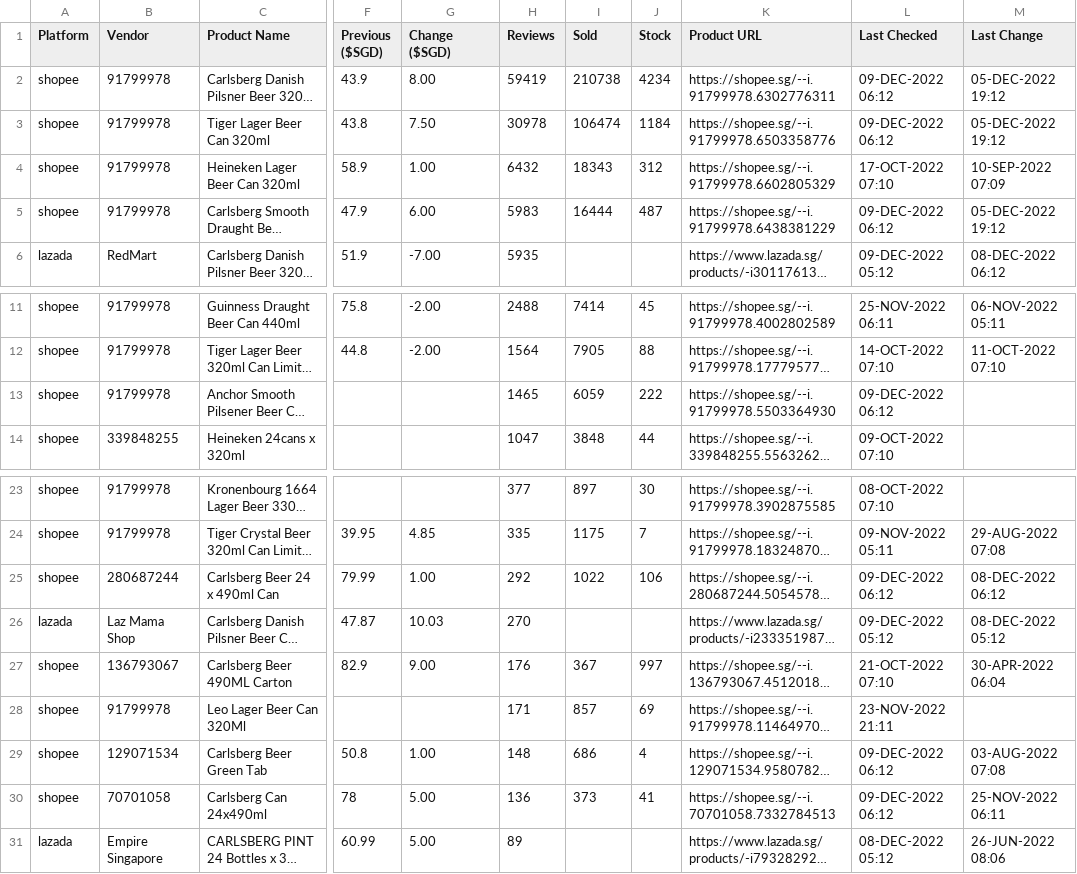
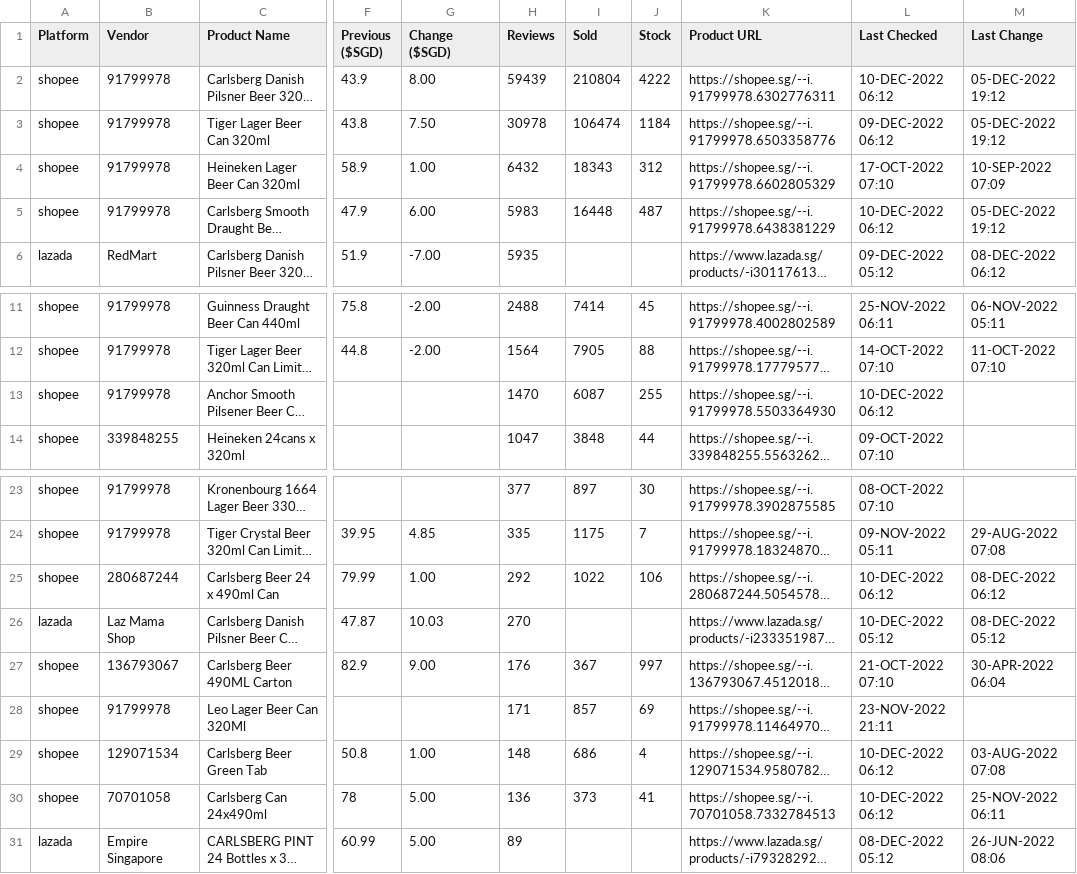
Before and after one commit to ngshiheng/fareview, a CSV file: data/carlsberg.csv, drawn as a sheet; only a part is shown, gaps mark what is left out; long unchanged cells end in …; the diff names each change by its address in the sheet, - before the commit and + after, or states it on an @@ line.

```diff
--- a/data/carlsberg.csv
+++ b/data/carlsberg.csv
-H2 (Reviews): 59419
+H2 (Reviews): 59439
-I2 (Sold): 210738
+I2 (Sold): 210804
-J2 (Stock): 4234
+J2 (Stock): 4222
-L2 (Last Checked): 09-DEC-2022 06:12
+L2 (Last Checked): 10-DEC-2022 06:12
-I5 (Sold): 16444
+I5 (Sold): 16448
-L5 (Last Checked): 09-DEC-2022 06:12
+L5 (Last Checked): 10-DEC-2022 06:12
-H13 (Reviews): 1465
+H13 (Reviews): 1470
-I13 (Sold): 6059
+I13 (Sold): 6087
-J13 (Stock): 222
+J13 (Stock): 255
-L13 (Last Checked): 09-DEC-2022 06:12
+L13 (Last Checked): 10-DEC-2022 06:12
-L25 (Last Checked): 09-DEC-2022 06:12
+L25 (Last Checked): 10-DEC-2022 06:12
-L26 (Last Checked): 09-DEC-2022 05:12
+L26 (Last Checked): 10-DEC-2022 05:12
-L29:L30 (Last Checked): 09-DEC-2022 06:12
+L29:L30 (Last Checked): 10-DEC-2022 06:12
```
Also changed, not shown: data/asahi.csv, data/guinness.csv, 2 other files.
